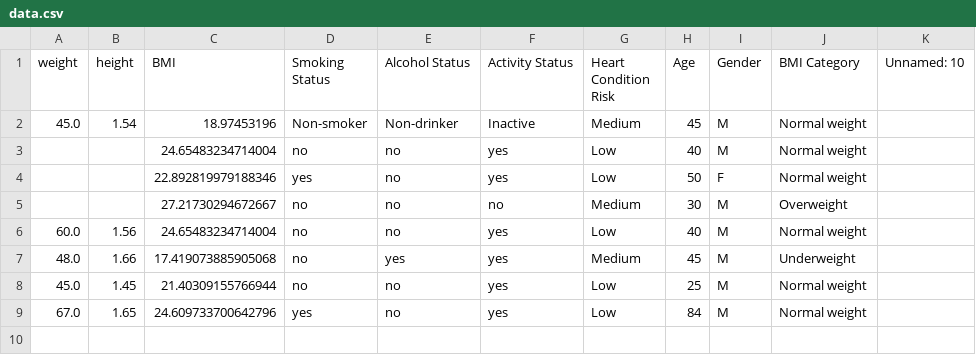
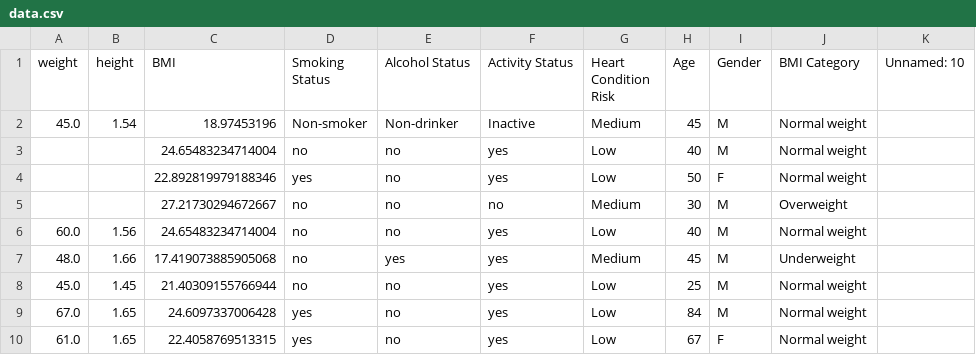
Before and after one commit to deebachowdhury/project222, a CSV file: data.csv, drawn as a sheet.

Commit message:
Updated CSV file with new data

```diff
--- a/data.csv
+++ b/data.csv
@@ -8,2 +8,3 @@ weight,height,BMI,Smoking Status,Alcohol Status,Activity Status,Heart Condition
 45.0,1.45,21.40309155766944,no,no,yes,Low,25,M,Normal weight,
-67.0,1.65,24.609733700642796,yes,no,yes,Low,84,M,Normal weight,
+67.0,1.65,24.6097337006428,yes,no,yes,Low,84,M,Normal weight,
+61.0,1.65,22.4058769513315,yes,no,yes,Low,67,F,Normal weight,
```
